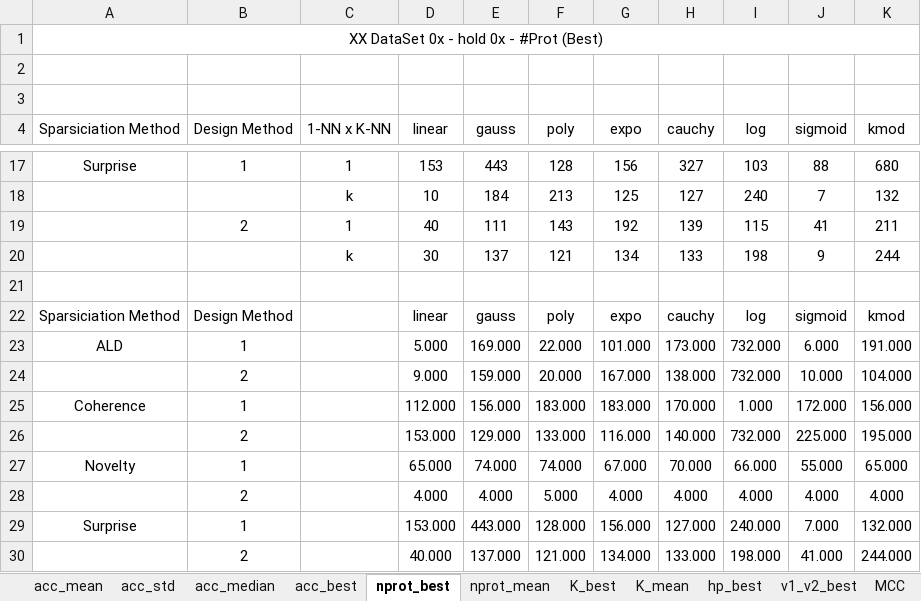
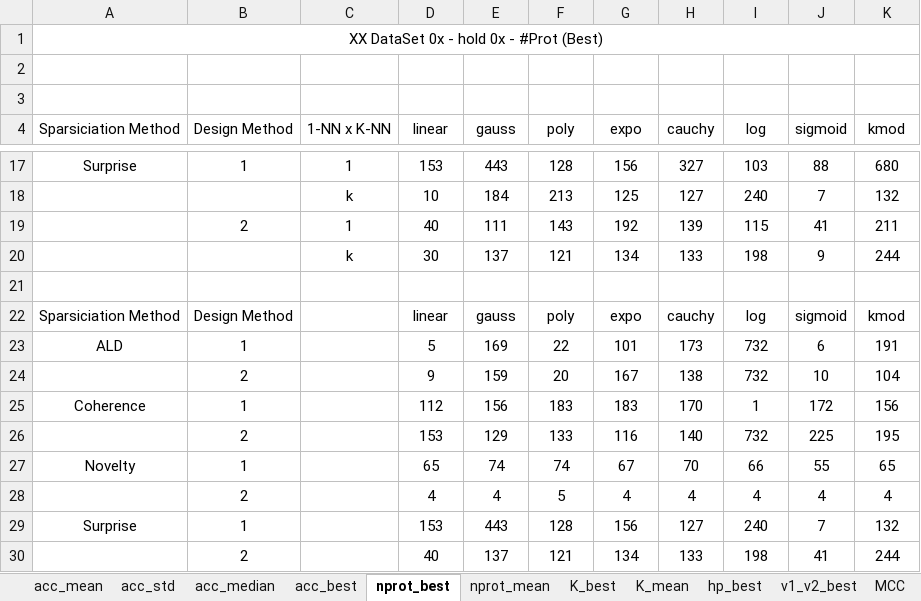
Before and after one commit to davidcoelho89/Matlab-MLTool-fp, an Excel workbook: results_analysis/spark_wallFollow_01_hold_02.xlsx, sheet nprot_best, drawn as a sheet; only a part is shown, gaps mark what is left out; values as stored, in another font and other column widths than the file's, no borders; removed rows and columns are numbered as before the commit, all else as after; the diff names each change by its address in the sheet, - before the commit and + after, or states it on an @@ line.

```diff
--- a/results_analysis/spark_wallFollow_01_hold_02.xlsx (sheet nprot_best)
+++ b/results_analysis/spark_wallFollow_01_hold_02.xlsx (sheet nprot_best)
-row 23: ALD | 1 |  | 5.000 | 169.000 | 22.000 | 101.000 | 173.000 | 732.000 | 6.000 | 191.000
-row 24:  | 2 |  | 9.000 | 159.000 | 20.000 | 167.000 | 138.000 | 732.000 | 10.000 | 104.000
-row 25: Coherence | 1 |  | 112.000 | 156.000 | 183.000 | 183.000 | 170.000 | 1.000 | 172.000 | 156.000
-row 26:  | 2 |  | 153.000 | 129.000 | 133.000 | 116.000 | 140.000 | 732.000 | 225.000 | 195.000
-row 27: Novelty | 1 |  | 65.000 | 74.000 | 74.000 | 67.000 | 70.000 | 66.000 | 55.000 | 65.000
-row 28:  | 2 |  | 4.000 | 4.000 | 5.000 | 4.000 | 4.000 | 4.000 | 4.000 | 4.000
-row 29: Surprise | 1 |  | 153.000 | 443.000 | 128.000 | 156.000 | 127.000 | 240.000 | 7.000 | 132.000
-row 30:  | 2 |  | 40.000 | 137.000 | 121.000 | 134.000 | 133.000 | 198.000 | 41.000 | 244.000
+row 23: ALD | 1 |  | 5 | 169 | 22 | 101 | 173 | 732 | 6 | 191
+row 24:  | 2 |  | 9 | 159 | 20 | 167 | 138 | 732 | 10 | 104
+row 25: Coherence | 1 |  | 112 | 156 | 183 | 183 | 170 | 1 | 172 | 156
+row 26:  | 2 |  | 153 | 129 | 133 | 116 | 140 | 732 | 225 | 195
+row 27: Novelty | 1 |  | 65 | 74 | 74 | 67 | 70 | 66 | 55 | 65
+row 28:  | 2 |  | 4 | 4 | 5 | 4 | 4 | 4 | 4 | 4
+row 29: Surprise | 1 |  | 153 | 443 | 128 | 156 | 127 | 240 | 7 | 132
+row 30:  | 2 |  | 40 | 137 | 121 | 134 | 133 | 198 | 41 | 244
```
Also changed, not shown: results_analysis/spark_cervicalCancer_02_hold_02.xlsx, results_analysis/spark_cervicalCancer_02_hold_02_best.xlsx, 10 other files.
